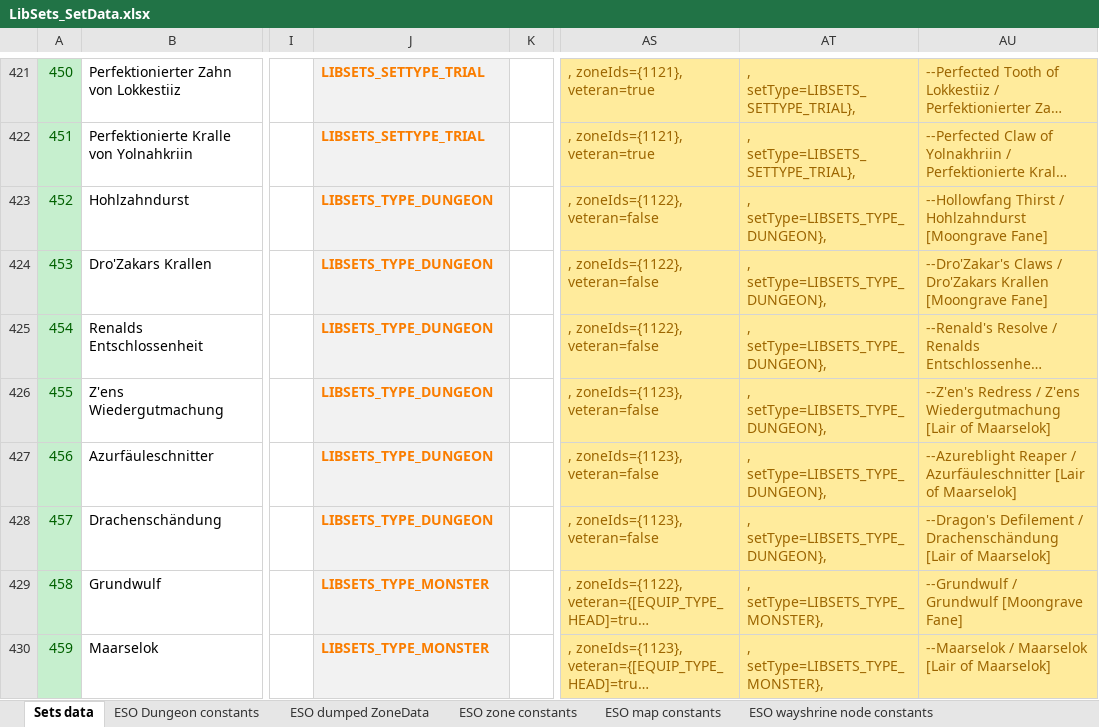
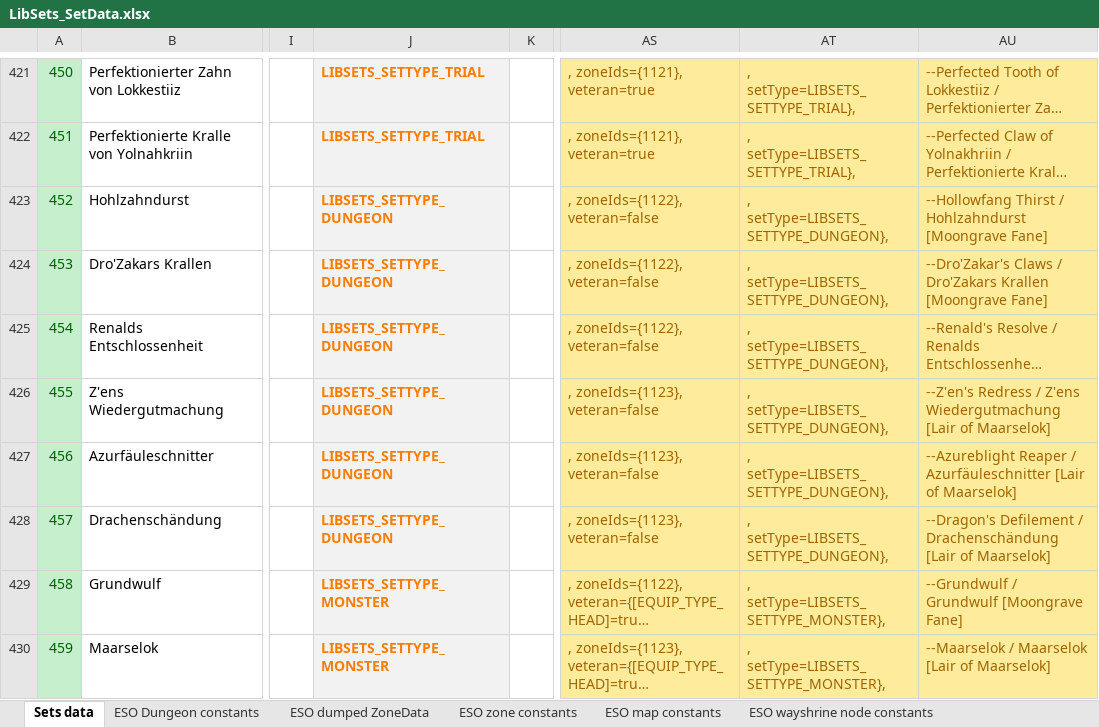
Before and after one commit to Baertram/LibSets, an Excel workbook: LibSets/LibSets_SetData.xlsx, sheet Sets data, drawn as a sheet; only a part is shown, gaps mark what is left out; long unchanged cells end in …; values as stored, in another font and other column widths than the file's, no borders; the diff names each change by its address in the sheet, - before the commit and + after, or states it on an @@ line.

Commit message:
LiBSets v.0.0.7
-Fixed wrong constants in the set data of new Scalebreaker API100028 sets (typo, missing SET in SETtype)
-Updated Excel accordingly

```diff
--- a/LibSets/LibSets_SetData.xlsx (sheet Sets data)
+++ b/LibSets/LibSets_SetData.xlsx (sheet Sets data)
-J423:J428: LIBSETS_TYPE_DUNGEON
+J423:J428: LIBSETS_SETTYPE_DUNGEON
-AT423:AT428: , setType=LIBSETS_TYPE_DUNGEON},
+AT423:AT428: , setType=LIBSETS_SETTYPE_DUNGEON},
-J429:J430: LIBSETS_TYPE_MONSTER
+J429:J430: LIBSETS_SETTYPE_MONSTER
-AT429:AT430: , setType=LIBSETS_TYPE_MONSTER},
+AT429:AT430: , setType=LIBSETS_SETTYPE_MONSTER},
```
Also changed, not shown: 4 other files.
